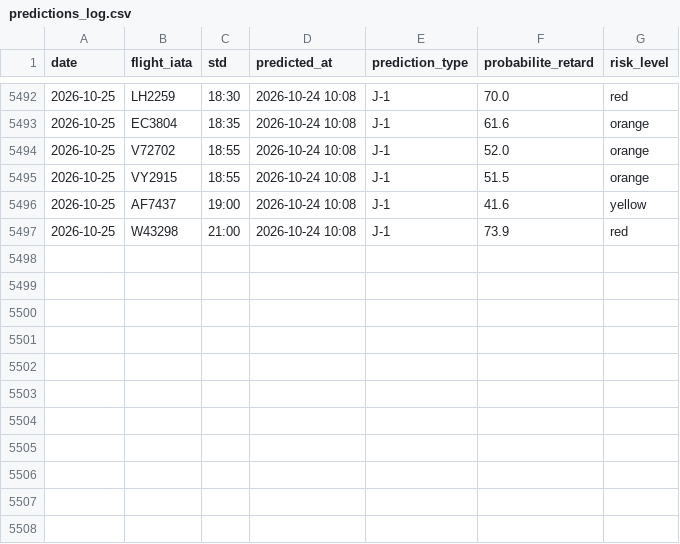
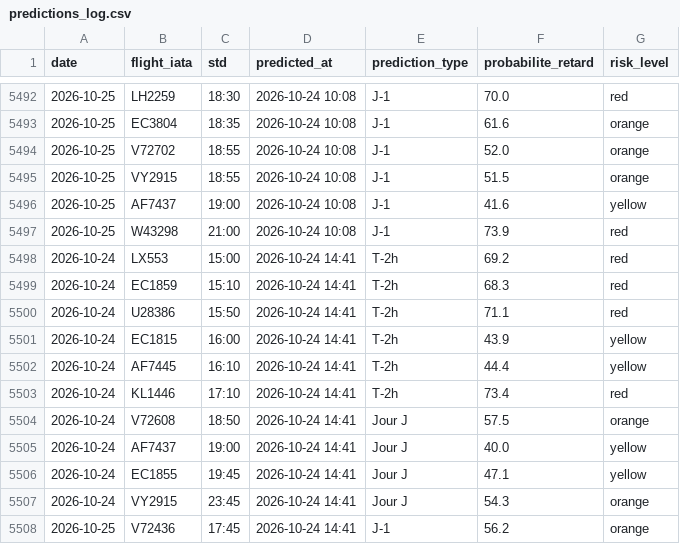
Before and after one commit to gauthierpotiron-pixel/bordeaux-flights, a CSV file: data/predictions_log.csv, drawn as a sheet; only a part is shown, gaps mark what is left out; the diff names each change by its address in the sheet, - before the commit and + after, or states it on an @@ line.

```diff
--- a/data/predictions_log.csv
+++ b/data/predictions_log.csv
+row 5498: 2026-10-24 | LX553 | 15:00 | 2026-10-24 14:41 | T-2h | 69.2 | red
+row 5499: 2026-10-24 | EC1859 | 15:10 | 2026-10-24 14:41 | T-2h | 68.3 | red
+row 5500: 2026-10-24 | U28386 | 15:50 | 2026-10-24 14:41 | T-2h | 71.1 | red
+row 5501: 2026-10-24 | EC1815 | 16:00 | 2026-10-24 14:41 | T-2h | 43.9 | yellow
+row 5502: 2026-10-24 | AF7445 | 16:10 | 2026-10-24 14:41 | T-2h | 44.4 | yellow
+row 5503: 2026-10-24 | KL1446 | 17:10 | 2026-10-24 14:41 | T-2h | 73.4 | red
+row 5504: 2026-10-24 | V72608 | 18:50 | 2026-10-24 14:41 | Jour J | 57.5 | orange
+row 5505: 2026-10-24 | AF7437 | 19:00 | 2026-10-24 14:41 | Jour J | 40.0 | yellow
+row 5506: 2026-10-24 | EC1855 | 19:45 | 2026-10-24 14:41 | Jour J | 47.1 | yellow
+row 5507: 2026-10-24 | VY2915 | 23:45 | 2026-10-24 14:41 | Jour J | 54.3 | orange
+row 5508: 2026-10-25 | V72436 | 17:45 | 2026-10-24 14:41 | J-1 | 56.2 | orange
```
Also changed, not shown: 2 other files.
